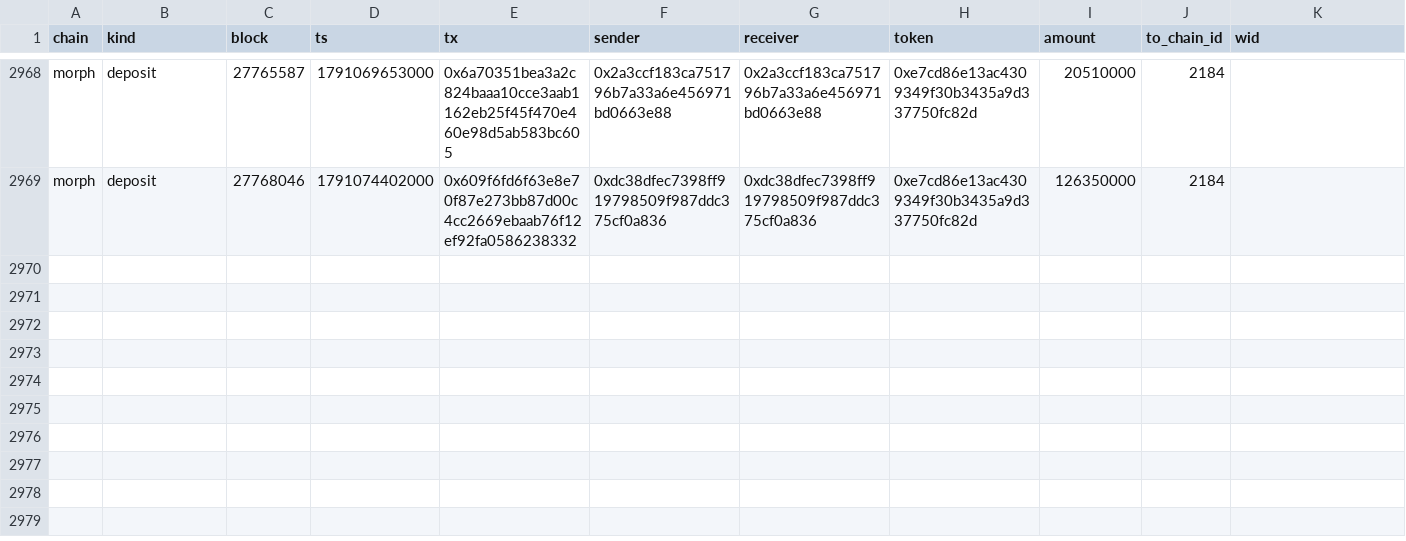
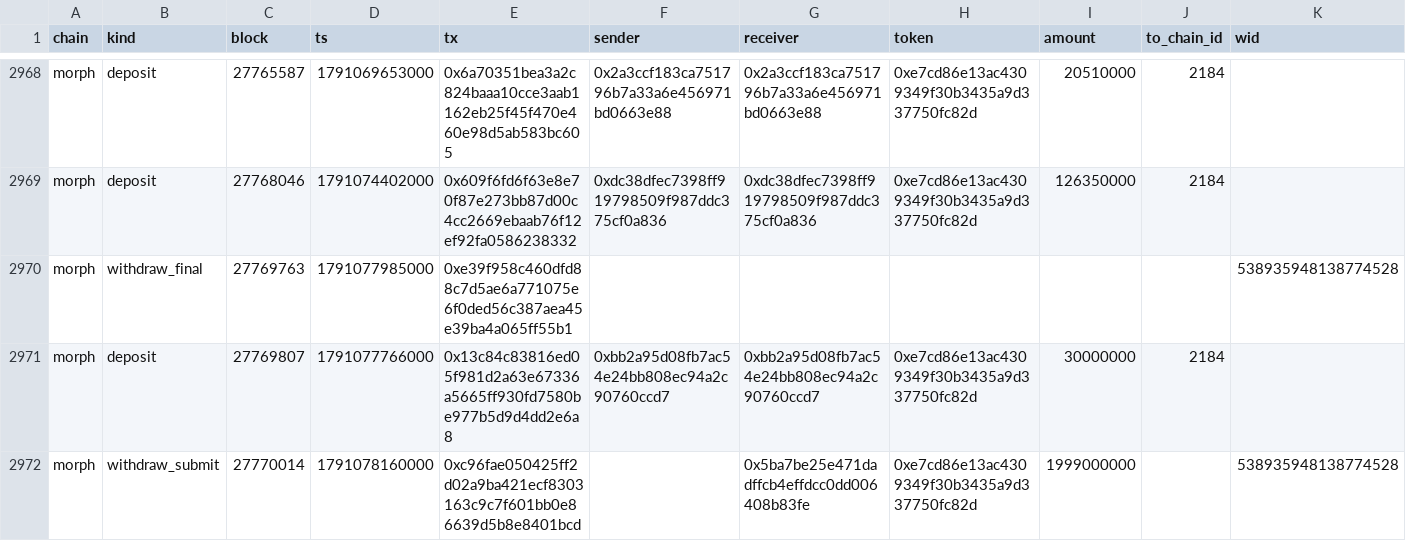
Before and after one commit to eferbarn/PopDex_Minor_Insights, a CSV file: bridge/morph.csv, drawn as a sheet; only a part is shown, gaps mark what is left out; the diff names each change by its address in the sheet, - before the commit and + after, or states it on an @@ line.

Commit message:
snapshot[bridge] 2026-10-04 1791079692933

```diff
--- a/bridge/morph.csv
+++ b/bridge/morph.csv
+row 2970: morph | withdraw_final | 27769763 | 1791077985000 | 0xe39f958c460dfd88c7d5ae6a771075e6f0ded56c387aea45e39ba4a065ff55b1 |  |  |  |  |  | 538935948138774528
+row 2971: morph | deposit | 27769807 | 1791077766000 | 0x13c84c83816ed05f981d2a63e67336a5665ff930fd7580be977b5d9d4dd2e6a8 | 0xbb2a95d08fb7ac54e24bb808ec94a2c90760ccd7 | 0xbb2a95d08fb7ac54e24bb808ec94a2c90760ccd7 | 0xe7cd86e13ac4309349f30b3435a9d337750fc82d | 30000000 | 2184
+row 2972: morph | withdraw_submit | 27770014 | 1791078160000 | 0xc96fae050425ff2d02a9ba421ecf8303163c9c7f601bb0e86639d5b8e8401bcd |  | 0x5ba7be25e471dadffcb4effdcc0dd006408b83fe | 0xe7cd86e13ac4309349f30b3435a9d337750fc82d | 1999000000 |  | 538935948138774528
```
Also changed, not shown: 3 other files.
